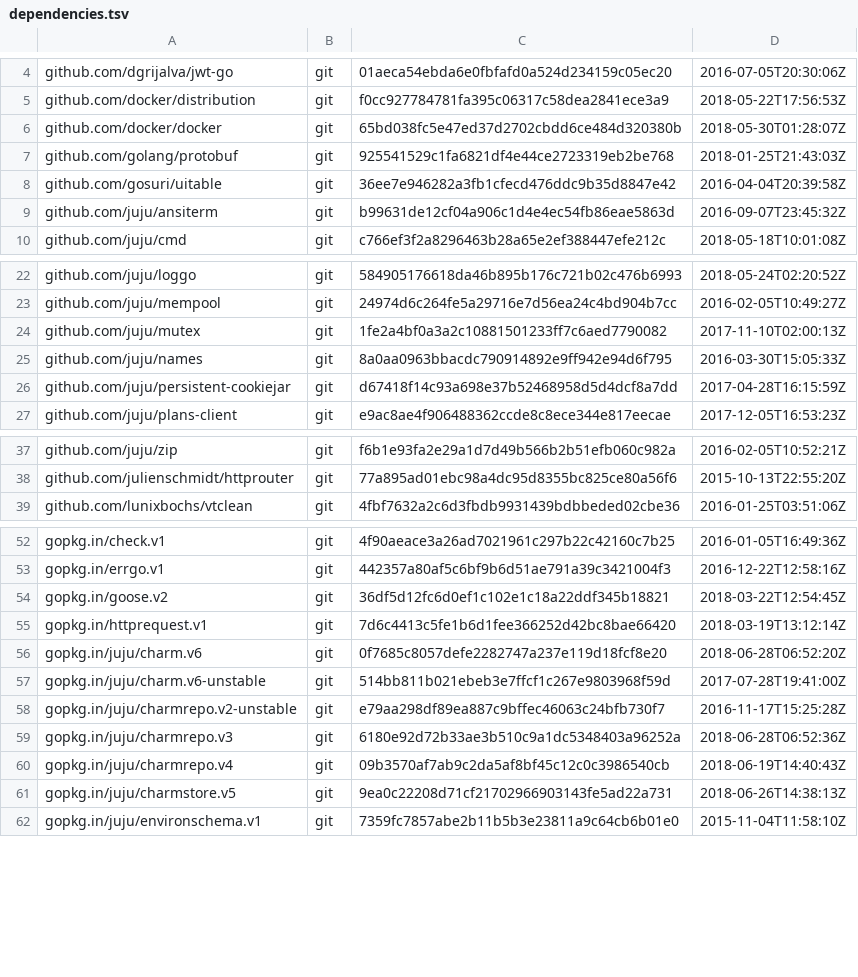
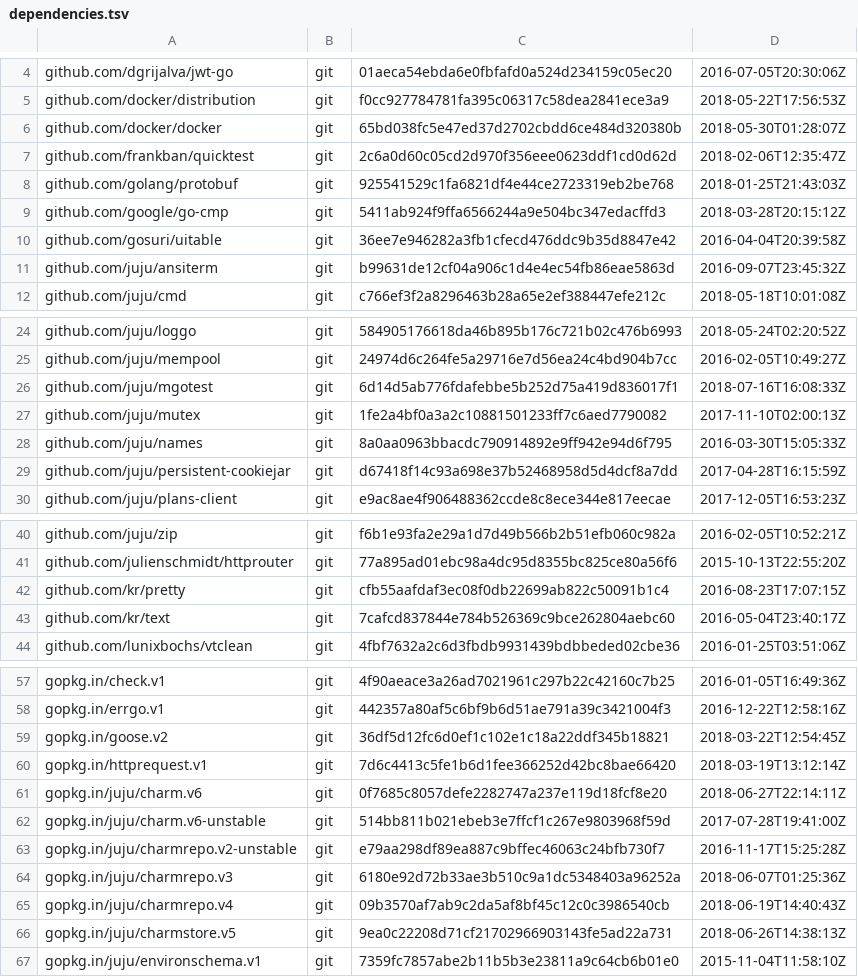
Before and after one commit to tu-pm/charmstore-client, a TSV file: dependencies.tsv, drawn as a sheet; only a part is shown, gaps mark what is left out.

Commit message:
all: use quicktest for tests

```diff
--- a/dependencies.tsv
+++ b/dependencies.tsv
@@ -6,3 +6,5 @@ github.com/docker/distribution	git	f0cc927784781fa395c06317c58dea2841ece3a9	2018
 github.com/docker/docker	git	65bd038fc5e47ed37d2702cbdd6ce484d320380b	2018-05-30T01:28:07Z
+github.com/frankban/quicktest	git	2c6a0d60c05cd2d970f356eee0623ddf1cd0d62d	2018-02-06T12:35:47Z
 github.com/golang/protobuf	git	925541529c1fa6821df4e44ce2723319eb2be768	2018-01-25T21:43:03Z
+github.com/google/go-cmp	git	5411ab924f9ffa6566244a9e504bc347edacffd3	2018-03-28T20:15:12Z
 github.com/gosuri/uitable	git	36ee7e946282a3fb1cfecd476ddc9b35d8847e42	2016-04-04T20:39:58Z
@@ -23,2 +25,3 @@ github.com/juju/loggo	git	584905176618da46b895b176c721b02c476b6993	2018-05-24T02
 github.com/juju/mempool	git	24974d6c264fe5a29716e7d56ea24c4bd904b7cc	2016-02-05T10:49:27Z
+github.com/juju/mgotest	git	6d14d5ab776fdafebbe5b252d75a419d836017f1	2018-07-16T16:08:33Z
 github.com/juju/mutex	git	1fe2a4bf0a3a2c10881501233ff7c6aed7790082	2017-11-10T02:00:13Z
@@ -38,2 +41,4 @@ github.com/juju/zip	git	f6b1e93fa2e29a1d7d49b566b2b51efb060c982a	2016-02-05T10:5
 github.com/julienschmidt/httprouter	git	77a895ad01ebc98a4dc95d8355bc825ce80a56f6	2015-10-13T22:55:20Z
+github.com/kr/pretty	git	cfb55aafdaf3ec08f0db22699ab822c50091b1c4	2016-08-23T17:07:15Z
+github.com/kr/text	git	7cafcd837844e784b526369c9bce262804aebc60	2016-05-04T23:40:17Z
 github.com/lunixbochs/vtclean	git	4fbf7632a2c6d3fbdb9931439bdbbeded02cbe36	2016-01-25T03:51:06Z
@@ -55,6 +60,6 @@ gopkg.in/goose.v2	git	36df5d12fc6d0ef1c102e1c18a22ddf345b18821	2018-03-22T12:54:
 gopkg.in/httprequest.v1	git	7d6c4413c5fe1b6d1fee366252d42bc8bae66420	2018-03-19T13:12:14Z
-gopkg.in/juju/charm.v6	git	0f7685c8057defe2282747a237e119d18fcf8e20	2018-06-28T06:52:20Z
+gopkg.in/juju/charm.v6	git	0f7685c8057defe2282747a237e119d18fcf8e20	2018-06-27T22:14:11Z
 gopkg.in/juju/charm.v6-unstable	git	514bb811b021ebeb3e7ffcf1c267e9803968f59d	2017-07-28T19:41:00Z
 gopkg.in/juju/charmrepo.v2-unstable	git	e79aa298df89ea887c9bffec46063c24bfb730f7	2016-11-17T15:25:28Z
-gopkg.in/juju/charmrepo.v3	git	6180e92d72b33ae3b510c9a1dc5348403a96252a	2018-06-28T06:52:36Z
+gopkg.in/juju/charmrepo.v3	git	6180e92d72b33ae3b510c9a1dc5348403a96252a	2018-06-07T01:25:36Z
 gopkg.in/juju/charmrepo.v4	git	09b3570af7ab9c2da5af8bf45c12c0c3986540cb	2018-06-19T14:40:43Z
```
Also changed, not shown: 27 other files.
